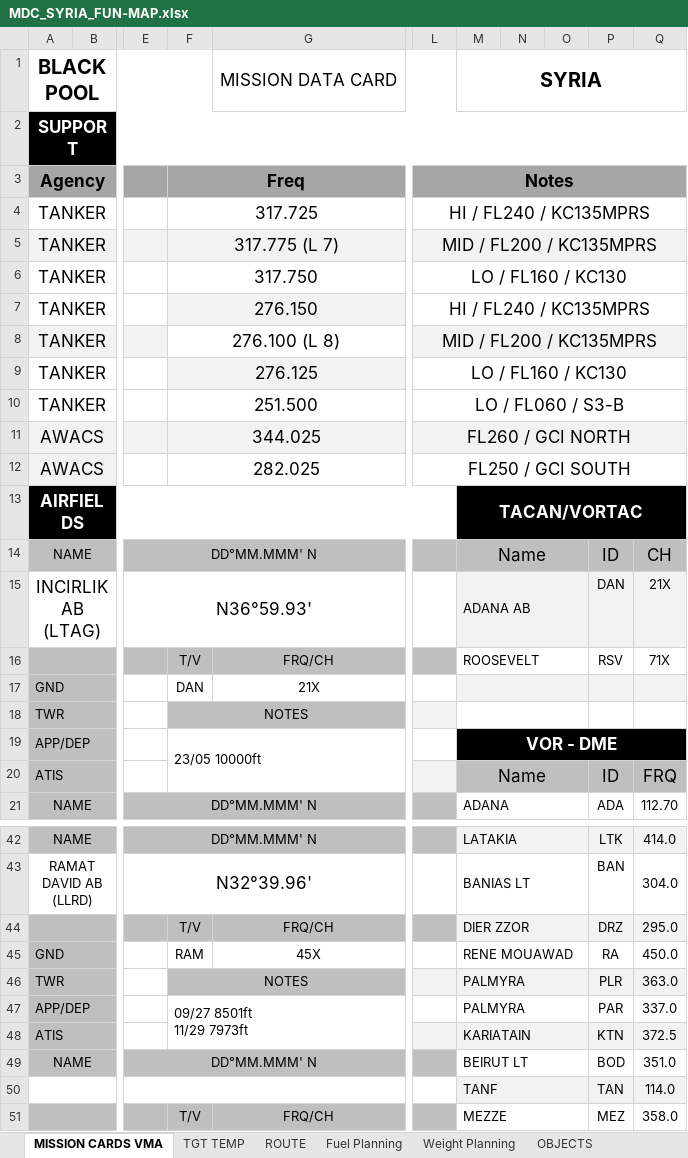
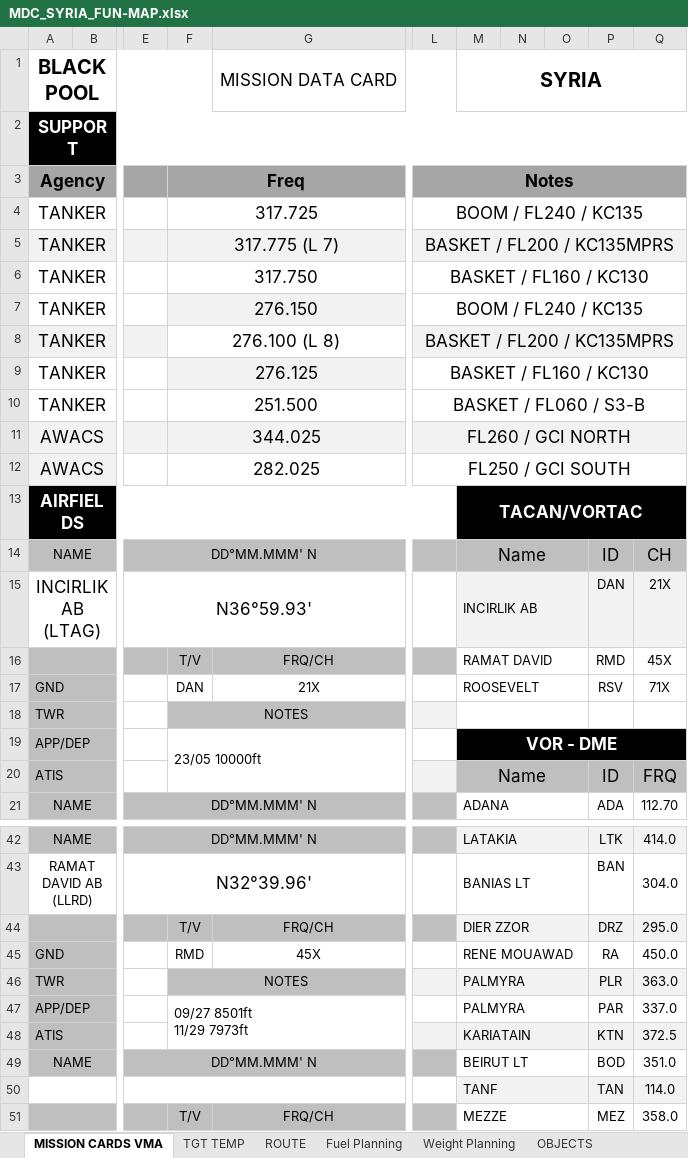
Before and after one commit to jtf-1/FUN-MAP_BLACKPOOL, an Excel workbook: JTF-1 Syria WIP/KNEEBOARD/MDC_SYRIA_FUN-MAP.xlsx, sheet MISSION CARDS VMA, drawn as a sheet; only a part is shown, gaps mark what is left out; values as stored, in another font and other column widths than the file's, no borders; charts and pictures not drawn; the diff names each change by its address in the sheet, - before the commit and + after, or states it on an @@ line.

Commit message:
Updates
- Changed Tanker spwaning method to try and fix bugginess
- Changed redair to air spawning and despawn on landing per Moose suggestion. Still some bugs with Syria map airports that may be causing some of our crashes. This will make the redair quicker to react to threats and reduce the delay between spawns somewhat. Will likely require tweaking so it feels right.
- Added JTAC training area (East of North Tankers)
- Added Stopped/Moving range in same area of JTAC range
- Updated Kneeboard/Briefing images
- Updated Moose to 9-28-20 Dev
- General filename cleanup

```diff
--- a/JTF-1 Syria WIP/KNEEBOARD/MDC_SYRIA_FUN-MAP.xlsx (sheet MISSION CARDS VMA)
+++ b/JTF-1 Syria WIP/KNEEBOARD/MDC_SYRIA_FUN-MAP.xlsx (sheet MISSION CARDS VMA)
-L4: HI / FL240 / KC135MPRS
+L4: BOOM / FL240 / KC135
-L5: MID / FL200 / KC135MPRS
+L5: BASKET / FL200 / KC135MPRS
-L6: LO / FL160 / KC130
+L6: BASKET / FL160 / KC130
-L7: HI / FL240 / KC135MPRS
+L7: BOOM / FL240 / KC135
-L8: MID / FL200 / KC135MPRS
+L8: BASKET / FL200 / KC135MPRS
-L9: LO / FL160 / KC130
+L9: BASKET / FL160 / KC130
-L10: LO / FL060 / S3-B
+L10: BASKET / FL060 / S3-B
-M15: ADANA AB
+M15: INCIRLIK AB
-M16: ROOSEVELT
+M16: RAMAT DAVID
-P16: RSV
+P16: RMD
-Q16: 71X
+Q16: 45X
-M17: (empty)
+M17: ROOSEVELT
-M17:Q17 fill: #F2F2F2
+M17:Q17 fill: none
-P17: (empty)
+P17: RSV
-Q17: (empty)
+Q17: 71X
-F45: RAM
+F45: RMD
```
Also changed, not shown: charts or pictures, 19 other files.
